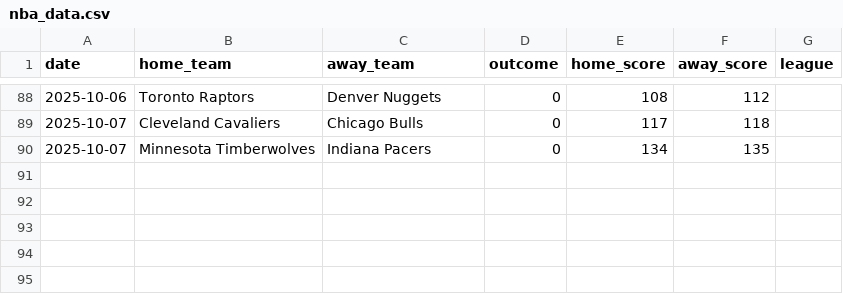
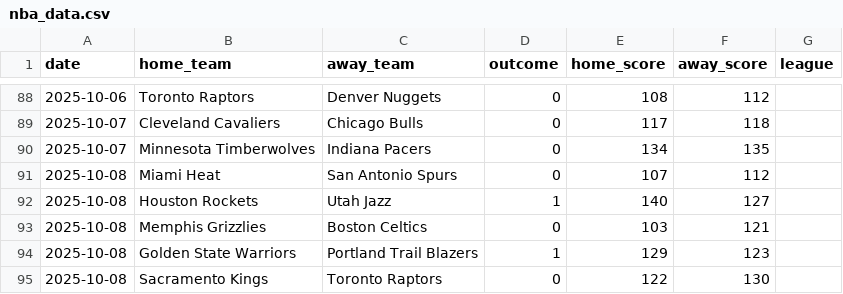
Before and after one commit to Ipickplays/Moneylines, a CSV file: nba_data.csv, drawn as a sheet; only a part is shown, gaps mark what is left out; the diff names each change by its address in the sheet, - before the commit and + after, or states it on an @@ line.

```diff
--- a/nba_data.csv
+++ b/nba_data.csv
+row 91: 2025-10-08 | Miami Heat | San Antonio Spurs | 0 | 107 | 112
+row 92: 2025-10-08 | Houston Rockets | Utah Jazz | 1 | 140 | 127
+row 93: 2025-10-08 | Memphis Grizzlies | Boston Celtics | 0 | 103 | 121
+row 94: 2025-10-08 | Golden State Warriors | Portland Trail Blazers | 1 | 129 | 123
+row 95: 2025-10-08 | Sacramento Kings | Toronto Raptors | 0 | 122 | 130
```
Also changed, not shown: mlb_data.csv, nhl_data.csv, 1 other file.
